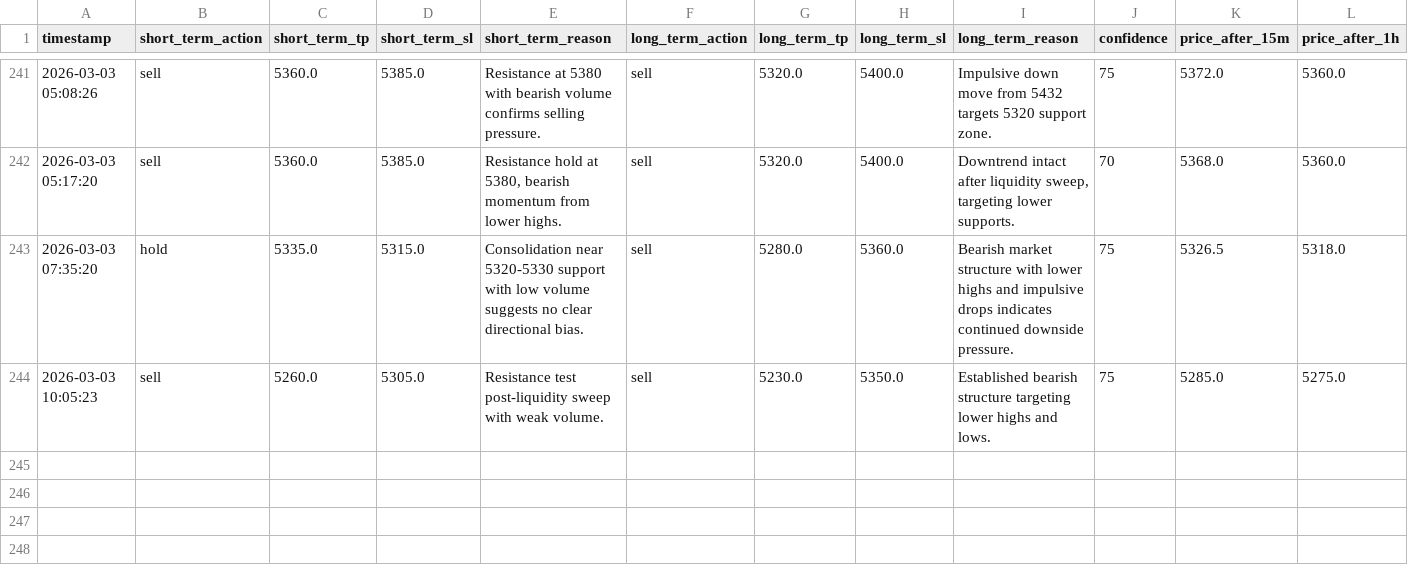
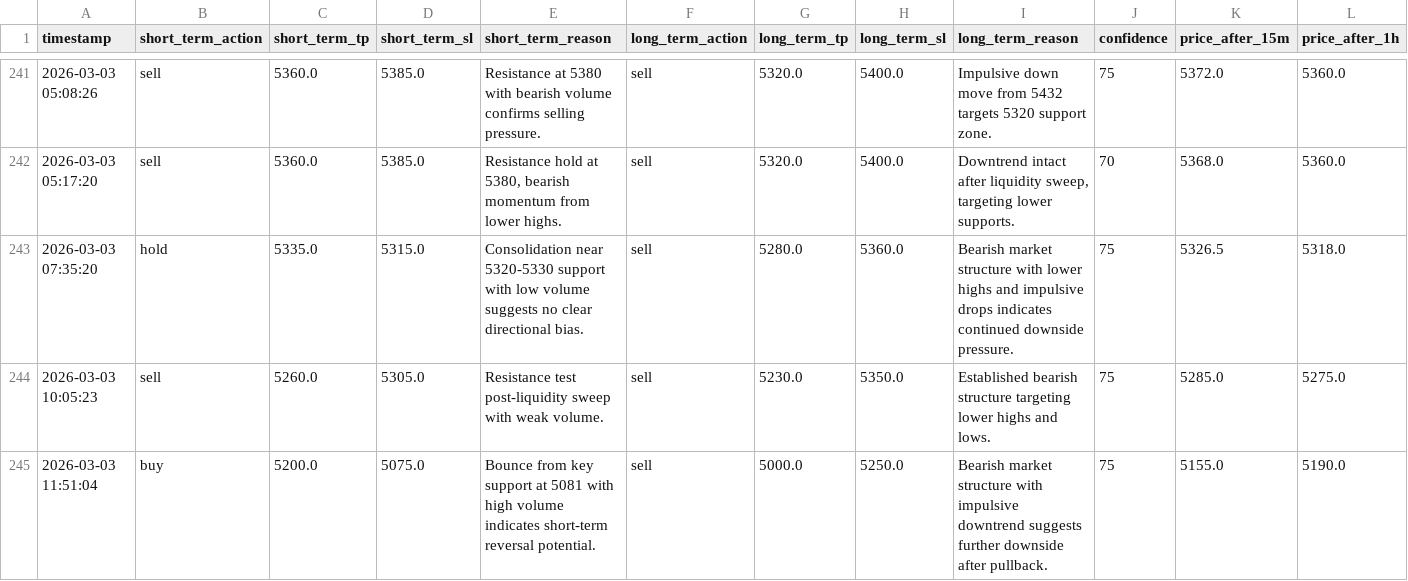
Before and after one commit to jjlabor832026-ui/ai-xau-signals, a CSV file: ai_signals.csv, drawn as a sheet; only a part is shown, gaps mark what is left out; rows hold the shown columns only; the diff names each change by its address in the sheet, - before the commit and + after, or states it on an @@ line.

```diff
--- a/ai_signals.csv
+++ b/ai_signals.csv
+row 245: 2026-03-03 11:51:04 | buy | 5200.0 | 5075.0 | Bounce from key support at 5081 with high volume indicates short-term reversal potential. | sell | 5000.0 | 5250.0 | Bearish market structure with impulsive downtrend suggests further downside after pullback. | 75 | 5155.0 | 5190.0
```
